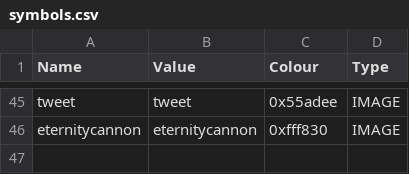
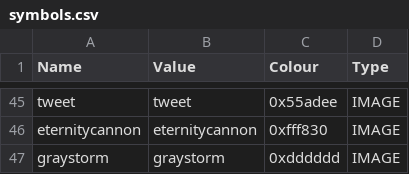
Before and after one commit to ncrecc/christmasspecial, a CSV file: _append/data/text/symbols.csv, drawn as a sheet; only a part is shown, gaps mark what is left out.

```diff
--- a/_append/data/text/symbols.csv
+++ b/_append/data/text/symbols.csv
@@ -46 +46,2 @@ tweet,tweet,0x55adee,IMAGE
 eternitycannon,eternitycannon,0xfff830,IMAGE
+graystorm,graystorm,0xdddddd,IMAGE
```
Also changed, not shown: _append/data/text/skills.csv, _append/data/text/statuseffects.csv, 4 other files.
